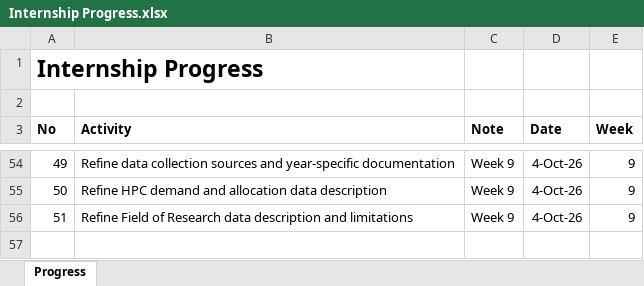
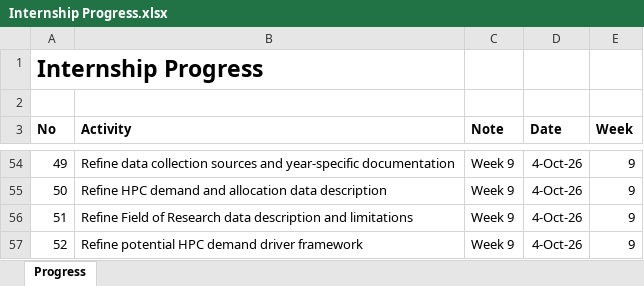
Before and after one commit to yusufkurniar/aas-supercomputing-demand-forecasting, an Excel workbook: assets/progress/Internship Progress.xlsx, sheet Progress, drawn as a sheet; only a part is shown, gaps mark what is left out; values as stored, in another font and other column widths than the file's, no borders; the diff names each change by its address in the sheet, - before the commit and + after, or states it on an @@ line.

Commit message:
Refine potential HPC demand driver framework
- define funding, workforce and research activity as candidate demand drivers
- align potential structural indicators with the internship brief
- avoid assuming causal relationships before modelling
- assess candidate variables based on coverage, consistency and temporal alignment
- retain weaker variables for contextual analysis where appropriate
- clarify that not all collected indicators will necessarily enter the final model

```diff
--- a/assets/progress/Internship Progress.xlsx (sheet Progress)
+++ b/assets/progress/Internship Progress.xlsx (sheet Progress)
+row 57: 52 | Refine potential HPC demand driver framework | Week 9 | 4-Oct-26 | 9
```
Also changed, not shown: 16 other files.
